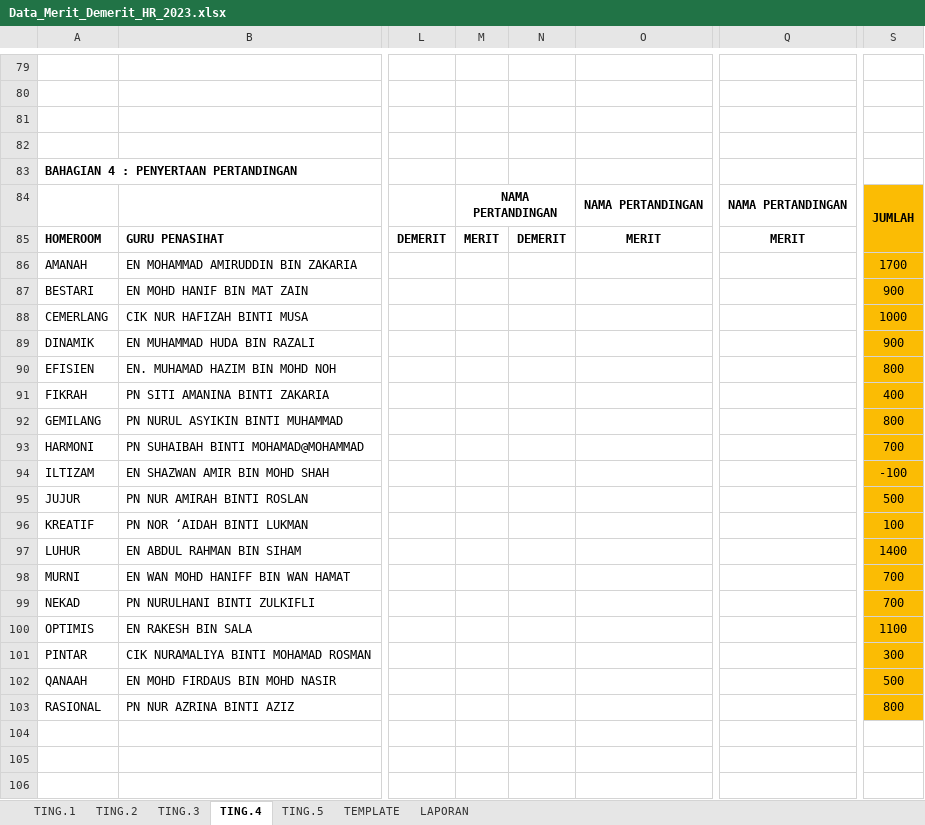
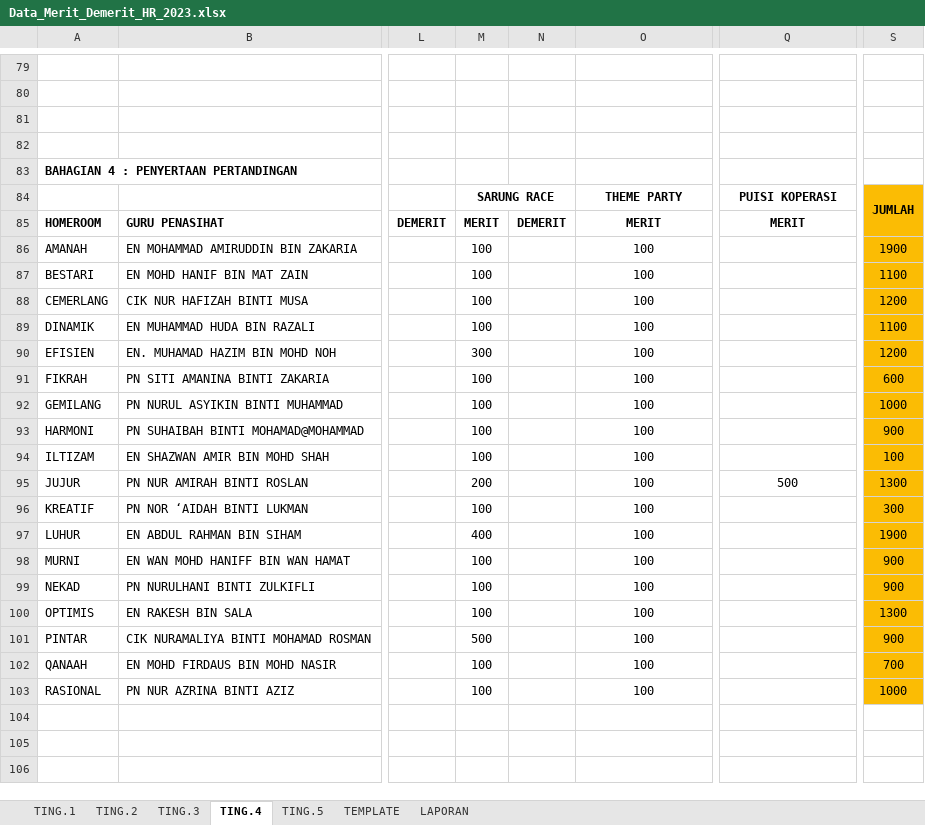
Before and after one commit to MRSM-Gemencheh/penyata-sesi-hr, an Excel workbook: src/Data_Merit_Demerit_HR_2023.xlsx, sheet TING.4, drawn as a sheet; only a part is shown, gaps mark what is left out; values as stored, in another font and other column widths than the file's, no borders; charts and pictures not drawn; the diff covers the shown part only; the diff names each change by its address in the sheet, - before the commit and + after, or states it on an @@ line.

```diff
--- a/src/Data_Merit_Demerit_HR_2023.xlsx (sheet TING.4)
+++ b/src/Data_Merit_Demerit_HR_2023.xlsx (sheet TING.4)
-M84: NAMA PERTANDINGAN
+M84: SARUNG RACE
-O84: NAMA PERTANDINGAN
+O84: THEME PARTY
-Q84: NAMA PERTANDINGAN
+Q84: PUISI KOPERASI
-M86:M89: (empty)
+M86:M89: 100
-O86:O103: (empty)
+O86:O103: 100
-S86: 1700
+S86: 1900
-S87: 900
+S87: 1100
-S88: 1000
+S88: 1200
-S89: 900
+S89: 1100
-M90: (empty)
+M90: 300
-S90: 800
+S90: 1200
-M91:M94: (empty)
+M91:M94: 100
-S91: 400
+S91: 600
-S92: 800
+S92: 1000
-S93: 700
+S93: 900
-S94: -100
+S94: 100
-M95: (empty)
+M95: 200
-Q95: (empty)
+Q95: 500
-S95: 500
+S95: 1300
-M96: (empty)
+M96: 100
-S96: 100
+S96: 300
-M97: (empty)
+M97: 400
-S97: 1400
+S97: 1900
-M98:M100: (empty)
+M98:M100: 100
-S98:S99: 700
+S98:S99: 900
-S100: 1100
+S100: 1300
-M101: (empty)
+M101: 500
-S101: 300
+S101: 900
-M102:M103: (empty)
+M102:M103: 100
-S102: 500
+S102: 700
-S103: 800
+S103: 1000
```
Also changed, not shown: 97 edited cells elsewhere in this sheet, sheet TING.3, sheet TING.2, sheet TING.1, sheet TING.5, formulas that keep their value, src/Template_Penyata_Akaun_HR_2023.xlsx, 3 other files.
